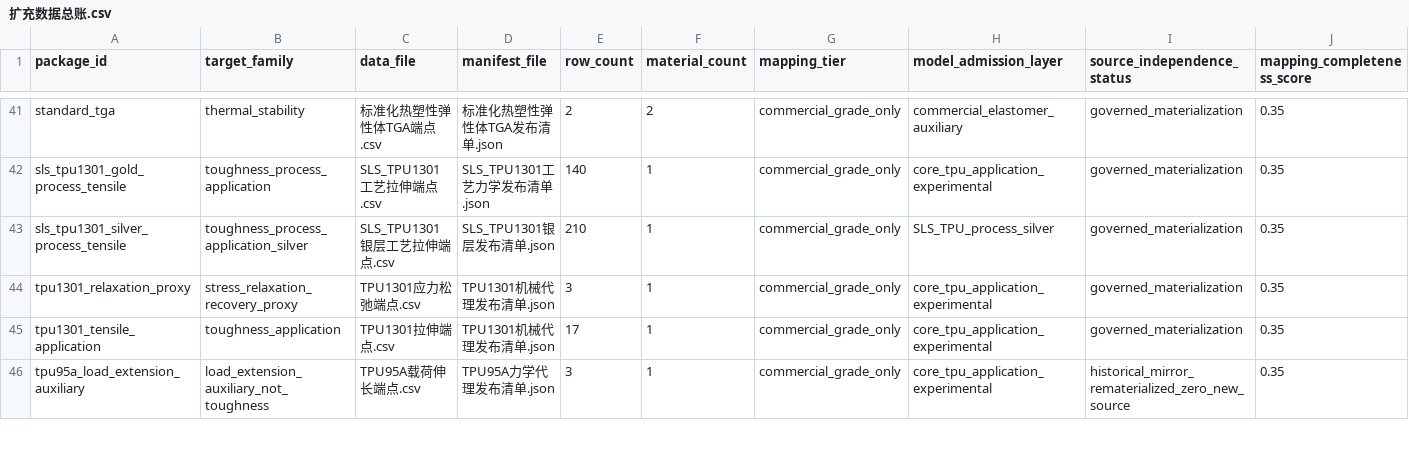
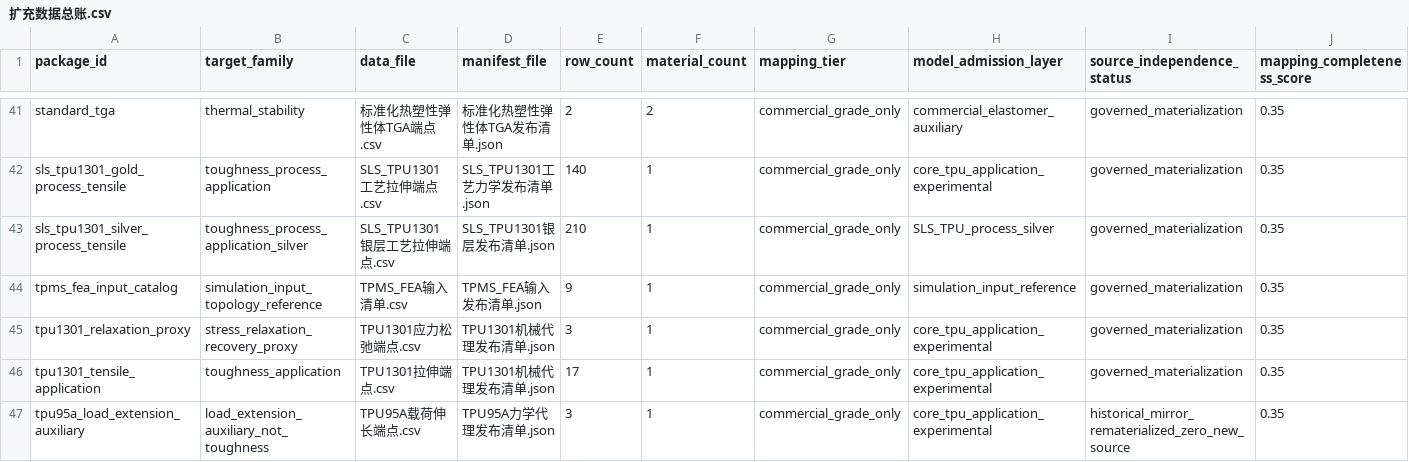
Before and after one commit to fafasco16/TPU-HighThroughput-Screening, a CSV file: 结果/定向筛选/扩充数据总账.csv, drawn as a sheet; only a part is shown, gaps mark what is left out; rows hold the shown columns only; the diff names each change by its address in the sheet, - before the commit and + after, or states it on an @@ line.

Commit message:
feat: register TPMS FEA input catalog

```diff
--- a/结果/定向筛选/扩充数据总账.csv
+++ b/结果/定向筛选/扩充数据总账.csv
+row 44: tpms_fea_input_catalog | simulation_input_topology_reference | TPMS_FEA输入清单.csv | TPMS_FEA输入发布清单.json | 9 | 1 | commercial_grade_only | simulation_input_reference | governed_materialization | 0.35
```
Also changed, not shown: 结果/定向筛选/本地扩库队列.csv, 结果/定向筛选/本地来源审计.csv, 12 other files.
